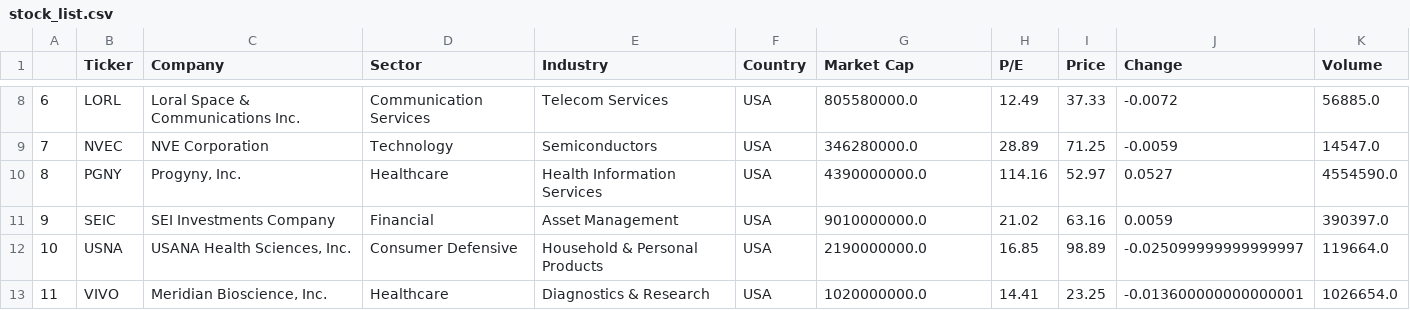
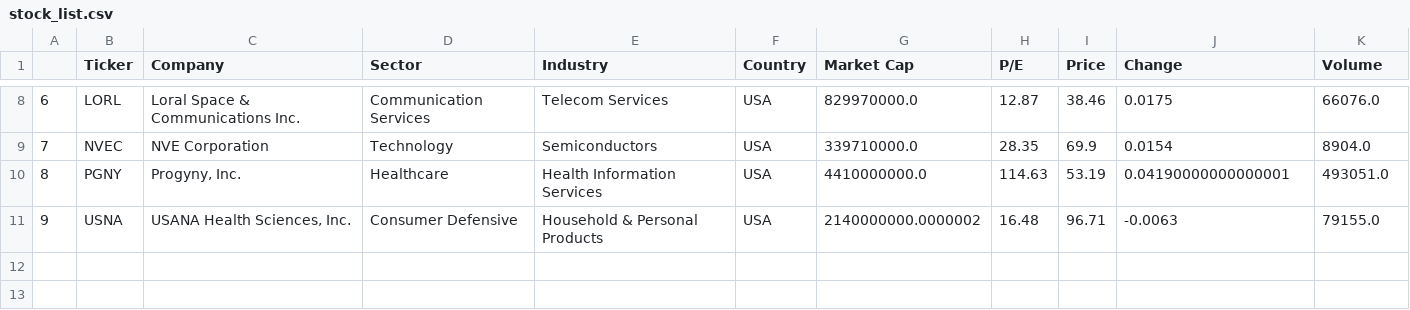
Before and after one commit to dbogatic/finviz-stock-screen, a CSV file: resources/stock_list.csv, drawn as a sheet; only a part is shown, gaps mark what is left out; removed rows and columns are numbered as before the commit, all else as after; the diff covers the shown part only; the diff names each change by its address in the sheet, - before the commit and + after, or states it on an @@ line.

```diff
--- a/resources/stock_list.csv
+++ b/resources/stock_list.csv
-G8 (Market Cap): 805580000.0
+G8 (Market Cap): 829970000.0
-H8 (P/E): 12.49
+H8 (P/E): 12.87
-I8 (Price): 37.33
+I8 (Price): 38.46
-J8 (Change): -0.0072
+J8 (Change): 0.0175
-K8 (Volume): 56885.0
+K8 (Volume): 66076.0
-G9 (Market Cap): 346280000.0
+G9 (Market Cap): 339710000.0
-H9 (P/E): 28.89
+H9 (P/E): 28.35
-I9 (Price): 71.25
+I9 (Price): 69.9
-J9 (Change): -0.0059
+J9 (Change): 0.0154
-K9 (Volume): 14547.0
+K9 (Volume): 8904.0
-G10 (Market Cap): 4390000000.0
+G10 (Market Cap): 4410000000.0
-H10 (P/E): 114.16
+H10 (P/E): 114.63
-I10 (Price): 52.97
+I10 (Price): 53.19
-J10 (Change): 0.0527
+J10 (Change): 0.04190000000000001
-K10 (Volume): 4554590.0
+K10 (Volume): 493051.0
-row 11: 9 | SEIC | SEI Investments Company | Financial | Asset Management | USA | 9010000000.0 | 21.02 | 63.16 | 0.0059 | 390397.0
@@ column A renumbered in row 11 @@
-G11 (Market Cap): 2190000000.0
+G11 (Market Cap): 2140000000.0000002
-H11 (P/E): 16.85
+H11 (P/E): 16.48
-I11 (Price): 98.89
+I11 (Price): 96.71
-J11 (Change): -0.025099999999999997
+J11 (Change): -0.0063
-K11 (Volume): 119664.0
+K11 (Volume): 79155.0
-row 13: 11 | VIVO | Meridian Bioscience, Inc. | Healthcare | Diagnostics & Research | USA | 1020000000.0 | 14.41 | 23.25 | -0.013600000000000001 | 1026654.0
```
Also changed, not shown: 30 edited cells elsewhere in this file, 7 other files.
